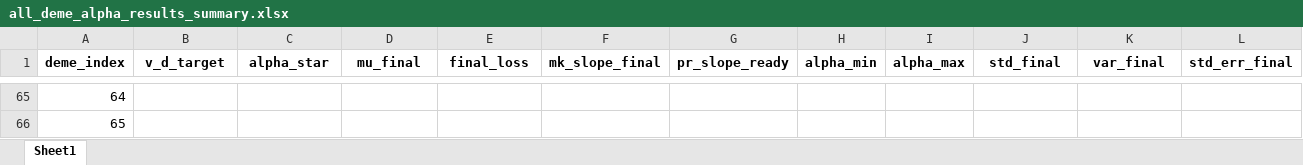
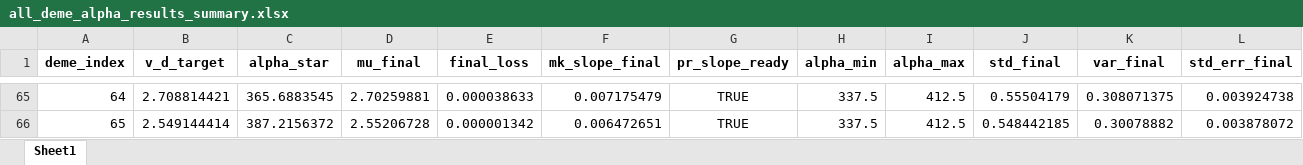
Before and after one commit to Frood-for-Thought/Bac_Evol_SSA, an Excel workbook: DDM GD Find Alpha Rebuild/all_deme_alpha_results_summary.xlsx, sheet Sheet1, drawn as a sheet; only a part is shown, gaps mark what is left out; values as stored, in another font and other column widths than the file's, no borders; the diff covers the shown part only; the diff names each change by its address in the sheet, - before the commit and + after, or states it on an @@ line.

Commit message:
Update all_deme_alpha_results_summary.xlsx

```diff
--- a/DDM GD Find Alpha Rebuild/all_deme_alpha_results_summary.xlsx (sheet Sheet1)
+++ b/DDM GD Find Alpha Rebuild/all_deme_alpha_results_summary.xlsx (sheet Sheet1)
-B65 (v_d_target): (empty)
+B65 (v_d_target): 2.708814421
-C65 (alpha_star): (empty)
+C65 (alpha_star): 365.6883545
-D65 (mu_final): (empty)
+D65 (mu_final): 2.70259881
-E65 (final_loss): (empty)
+E65 (final_loss): 0.000038633
-F65 (mk_slope_final): (empty)
+F65 (mk_slope_final): 0.007175479
-G65:G66 (pr_slope_ready): (empty)
+G65:G66 (pr_slope_ready): TRUE
-H65:H66 (alpha_min): (empty)
+H65:H66 (alpha_min): 337.5
-I65:I66 (alpha_max): (empty)
+I65:I66 (alpha_max): 412.5
-J65 (std_final): (empty)
+J65 (std_final): 0.55504179
-K65 (var_final): (empty)
+K65 (var_final): 0.308071375
-L65 (std_err_final): (empty)
+L65 (std_err_final): 0.003924738
-B66 (v_d_target): (empty)
+B66 (v_d_target): 2.549144414
-C66 (alpha_star): (empty)
+C66 (alpha_star): 387.2156372
-D66 (mu_final): (empty)
+D66 (mu_final): 2.55206728
-E66 (final_loss): (empty)
+E66 (final_loss): 0.000001342
-F66 (mk_slope_final): (empty)
+F66 (mk_slope_final): 0.006472651
-J66 (std_final): (empty)
+J66 (std_final): 0.548442185
-K66 (var_final): (empty)
+K66 (var_final): 0.30078882
-L66 (std_err_final): (empty)
+L66 (std_err_final): 0.003878072
```
Also changed, not shown: 230 edited cells elsewhere in this sheet.
